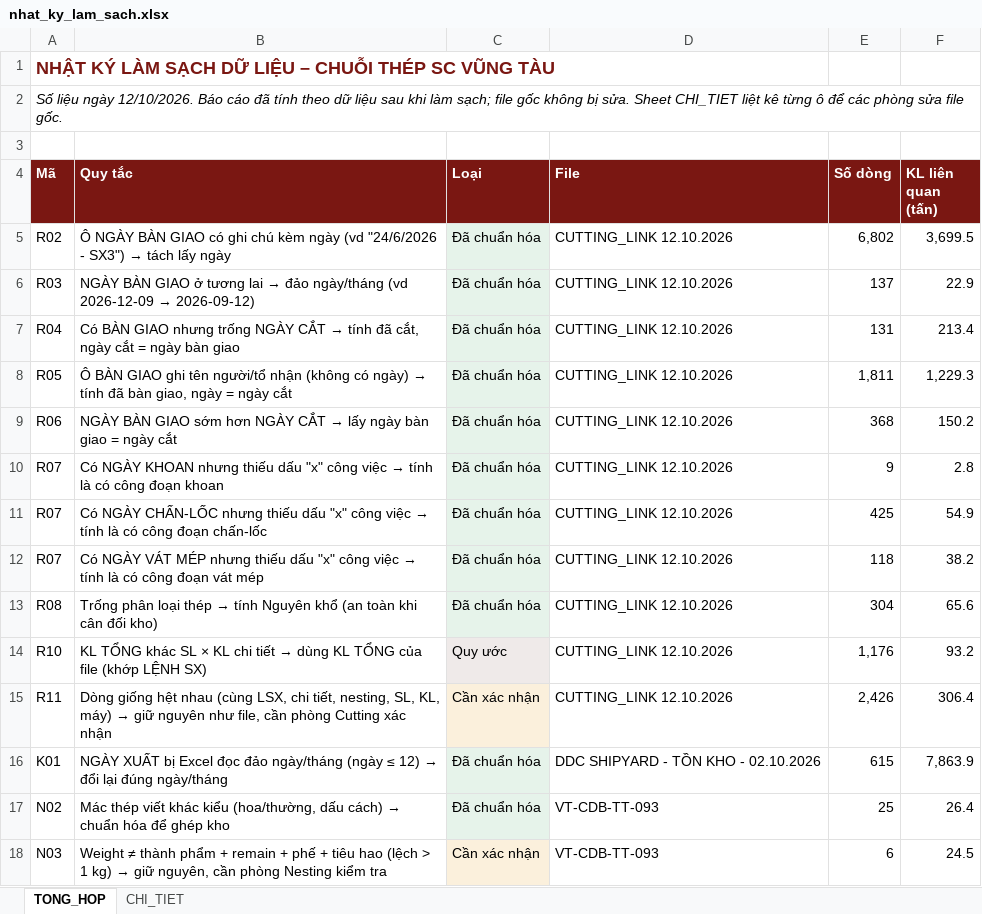
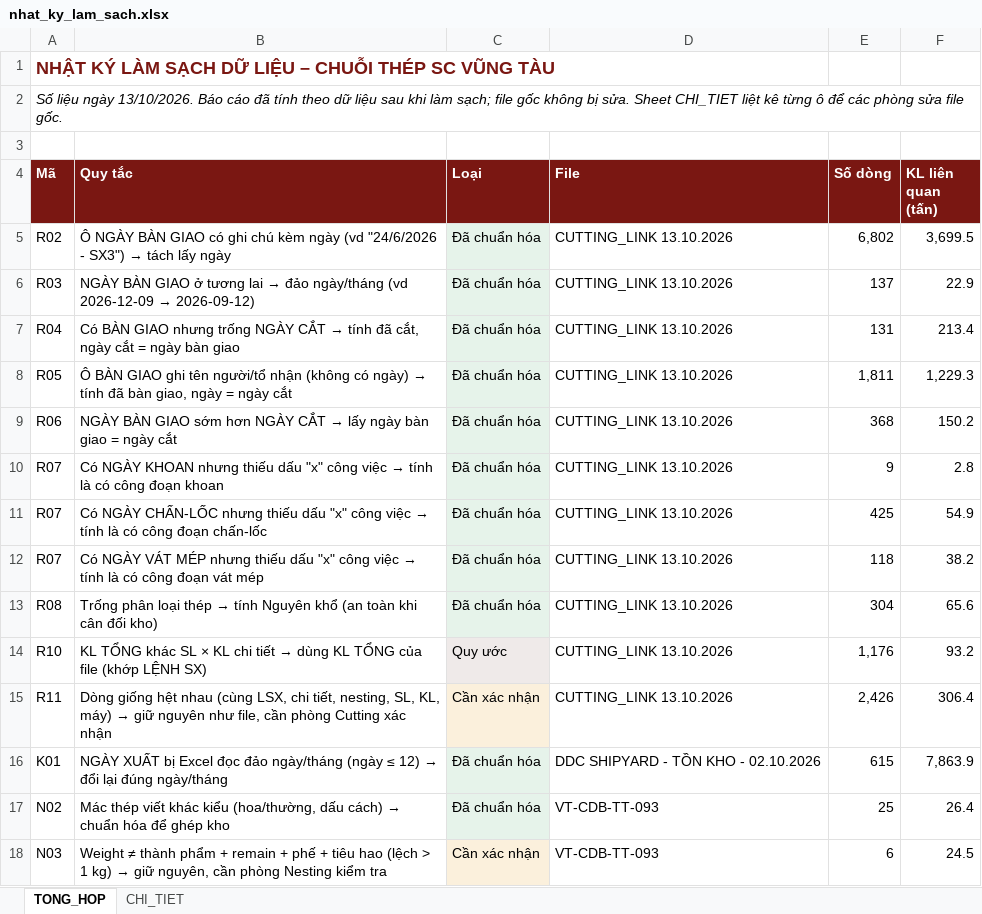
Before and after one commit to phucpt-hub/DDC-Shipyard, an Excel workbook: nhat_ky_lam_sach.xlsx, sheet TONG_HOP, drawn as a sheet; only a part is shown; values as stored, in another font and other column widths than the file's, no borders; the diff names each change by its address in the sheet, - before the commit and + after, or states it on an @@ line.

```diff
--- a/nhat_ky_lam_sach.xlsx (sheet TONG_HOP)
+++ b/nhat_ky_lam_sach.xlsx (sheet TONG_HOP)
-A2 (Mã): …liệu ngày 12/10/2026. Báo cáo…
+A2 (Mã): …liệu ngày 13/10/2026. Báo cáo…
-D5:D15 (File): CUTTING_LINK 12.10.2026
+D5:D15 (File): CUTTING_LINK 13.10.2026
```
Also changed, not shown: sheet CHI_TIET, 4 other files.
